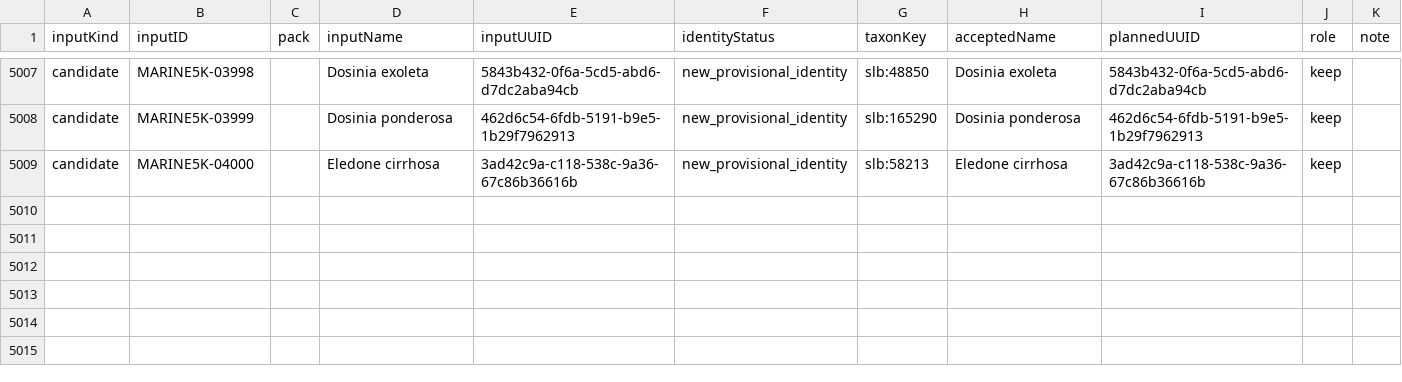
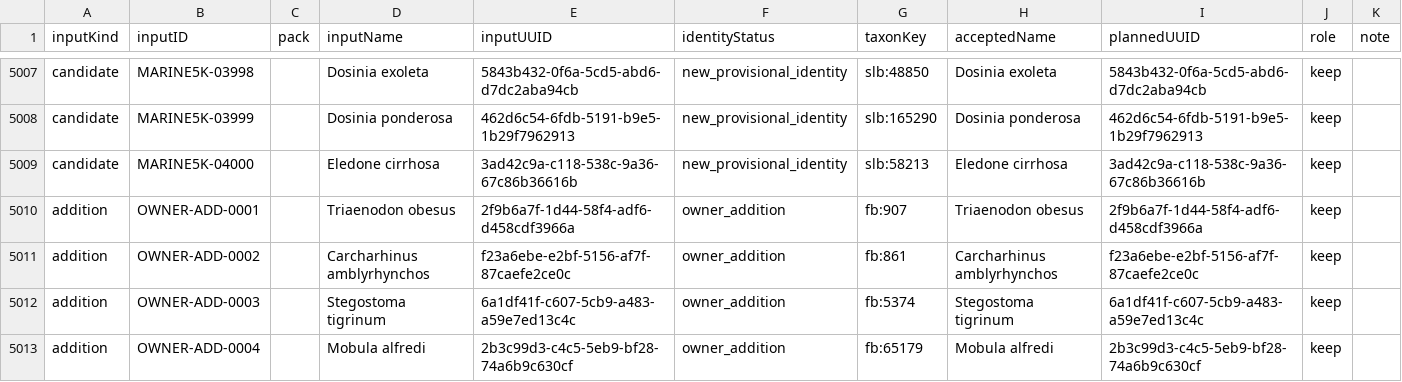
Before and after one commit to bryce496913/Dive-ID, a CSV file: Data/GlobalMarine/FishBase/MergePlan.csv, drawn as a sheet; only a part is shown, gaps mark what is left out; the diff names each change by its address in the sheet, - before the commit and + after, or states it on an @@ line.

```diff
--- a/Data/GlobalMarine/FishBase/MergePlan.csv
+++ b/Data/GlobalMarine/FishBase/MergePlan.csv
+row 5010: addition | OWNER-ADD-0001 |  | Triaenodon obesus | 2f9b6a7f-1d44-58f4-adf6-d458cdf3966a | owner_addition | fb:907 | Triaenodon obesus | 2f9b6a7f-1d44-58f4-adf6-d458cdf3966a | keep
+row 5011: addition | OWNER-ADD-0002 |  | Carcharhinus amblyrhynchos | f23a6ebe-e2bf-5156-af7f-87caefe2ce0c | owner_addition | fb:861 | Carcharhinus amblyrhynchos | f23a6ebe-e2bf-5156-af7f-87caefe2ce0c | keep
+row 5012: addition | OWNER-ADD-0003 |  | Stegostoma tigrinum | 6a1df41f-c607-5cb9-a483-a59e7ed13c4c | owner_addition | fb:5374 | Stegostoma tigrinum | 6a1df41f-c607-5cb9-a483-a59e7ed13c4c | keep
+row 5013: addition | OWNER-ADD-0004 |  | Mobula alfredi | 2b3c99d3-c4c5-5eb9-bf28-74a6b9c630cf | owner_addition | fb:65179 | Mobula alfredi | 2b3c99d3-c4c5-5eb9-bf28-74a6b9c630cf | keep
```
Also changed, not shown: Data/GlobalMarine/FishBase/NameResolution.csv, 28 other files.
